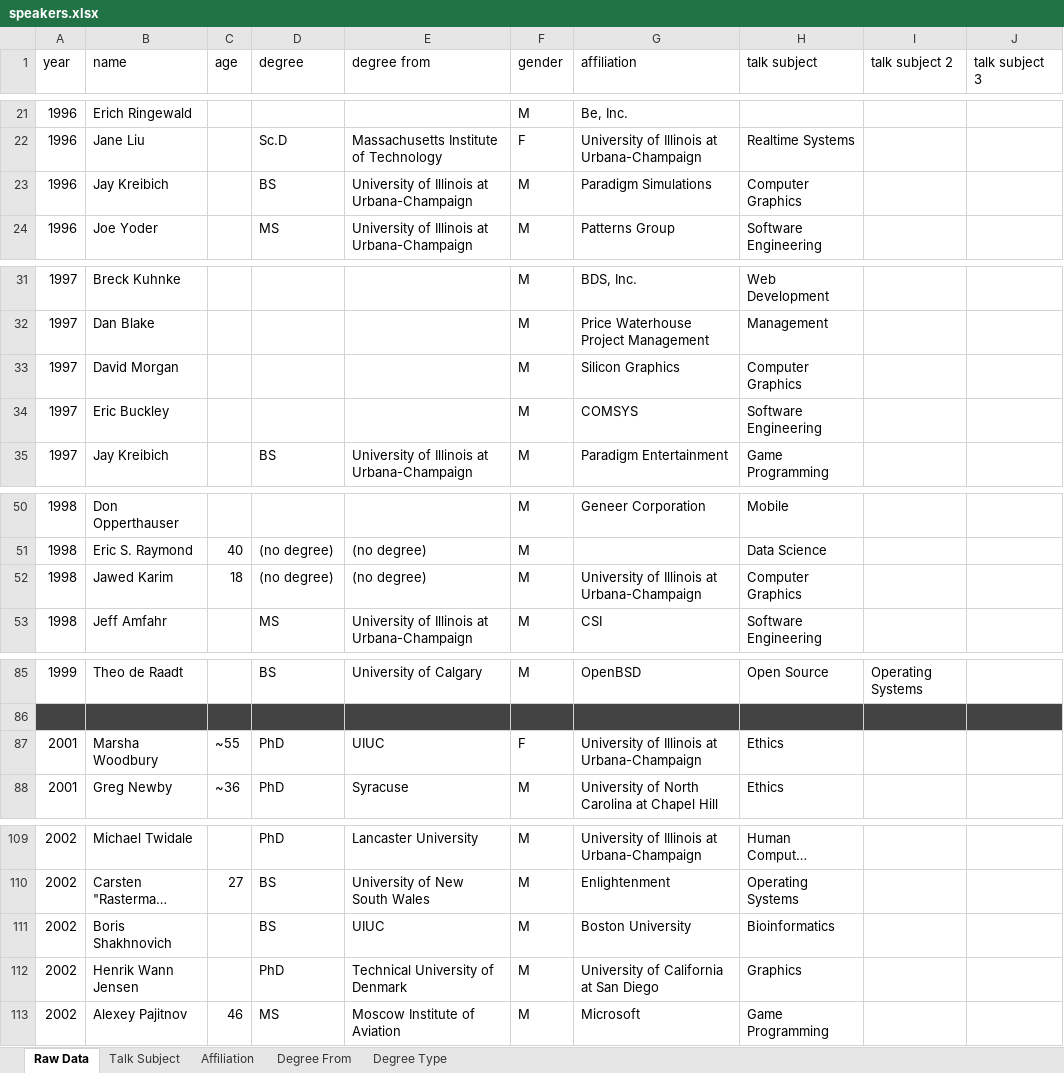
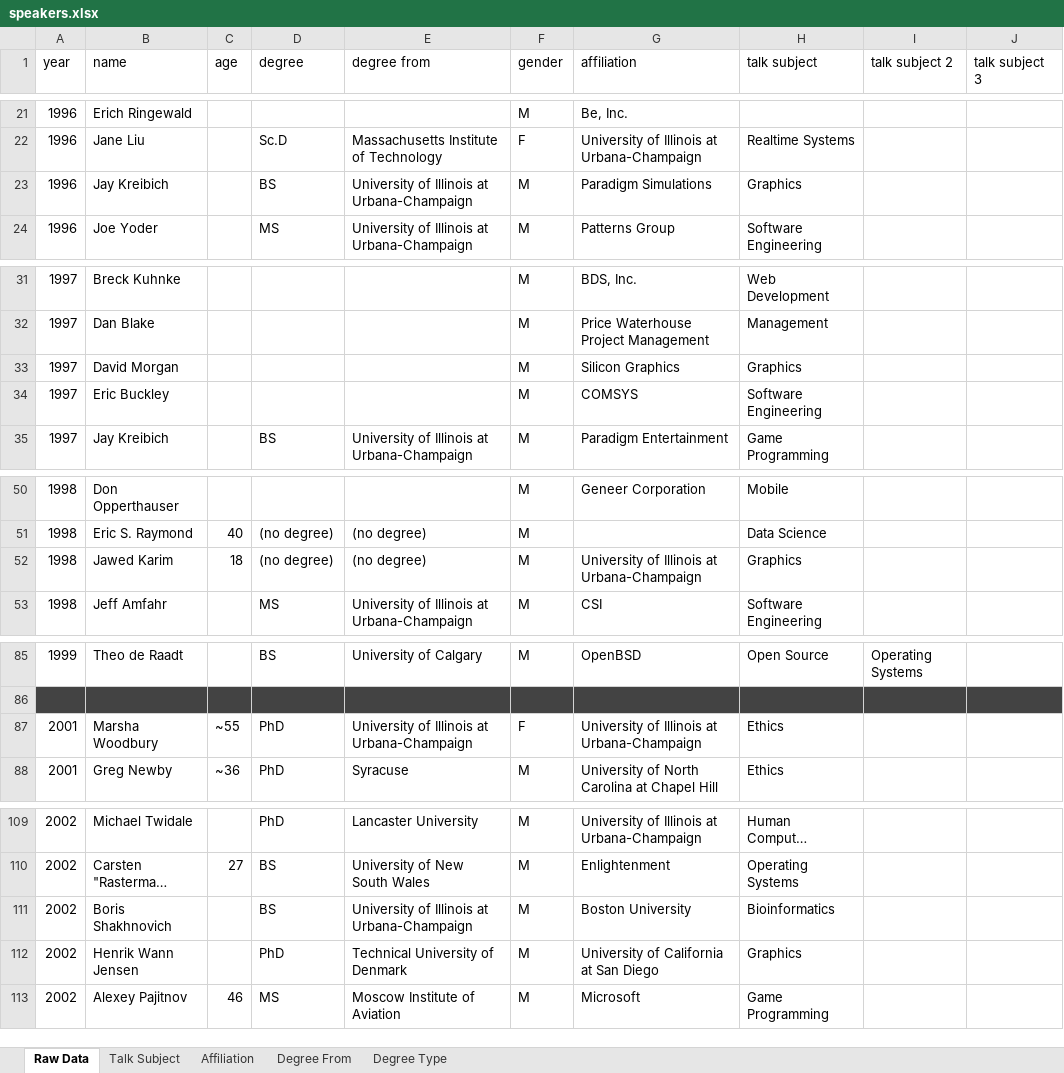
Before and after one commit to colegleason/reflections-squared, an Excel workbook: speakers.xlsx, sheet Raw Data, drawn as a sheet; only a part is shown, gaps mark what is left out; long unchanged cells end in …; values as stored, in another font and other column widths than the file's, no borders; the diff covers the shown part only; the diff names each change by its address in the sheet, - before the commit and + after, or states it on an @@ line.

Commit message:
added cleaned data json and speakers.xlsx

```diff
--- a/speakers.xlsx (sheet Raw Data)
+++ b/speakers.xlsx (sheet Raw Data)
-H23 (talk subject): Computer Graphics
+H23 (talk subject): Graphics
-H33 (talk subject): Computer Graphics
+H33 (talk subject): Graphics
-H52 (talk subject): Computer Graphics
+H52 (talk subject): Graphics
-E87 (degree from): UIUC
+E87 (degree from): University of Illinois at Urbana-Champaign
-E111 (degree from): UIUC
+E111 (degree from): University of Illinois at Urbana-Champaign
```
Also changed, not shown: 90 added rows, 15 removed rows and 11 edited cells elsewhere in this sheet, sheet Affiliation, sheet Degree From, 2 other files.
